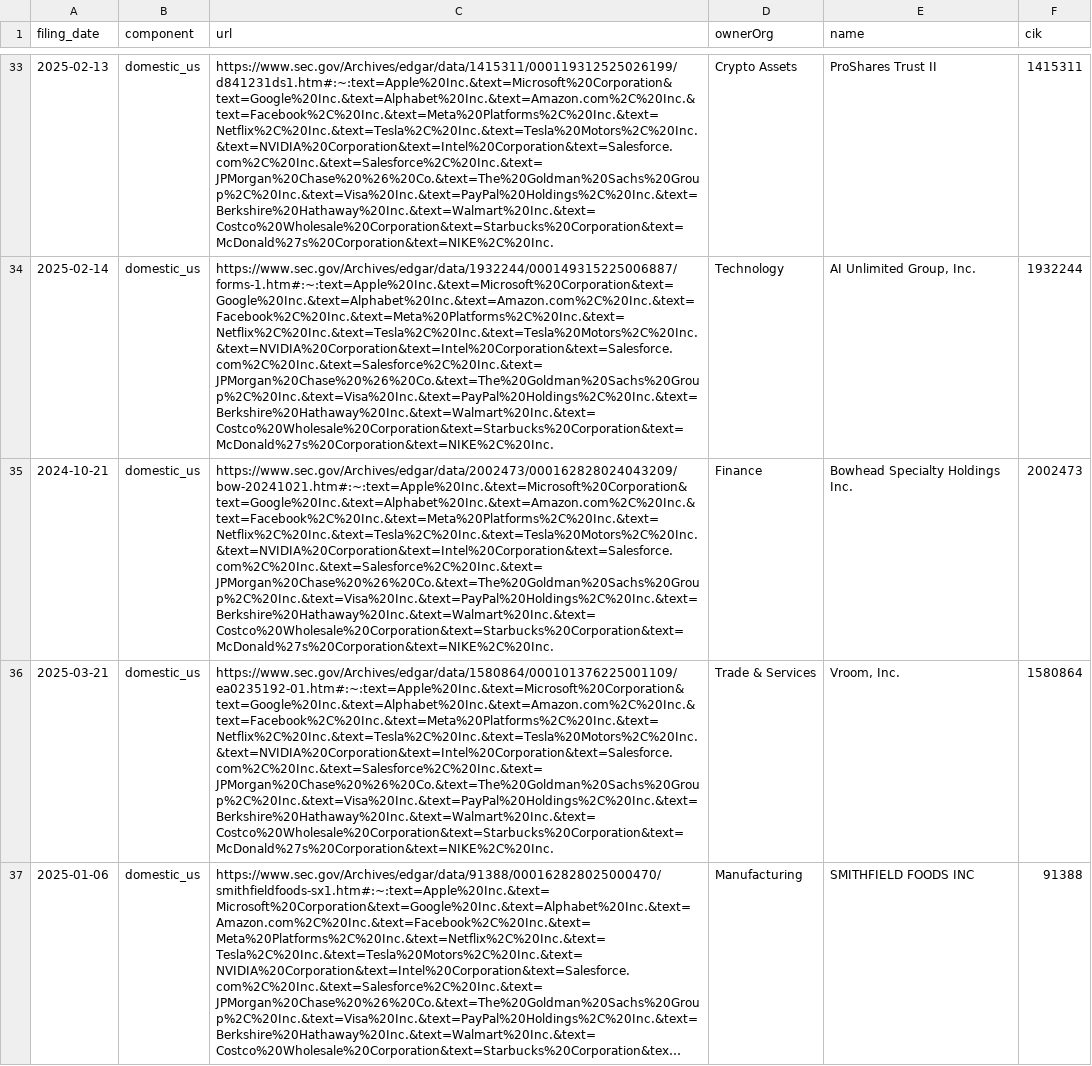
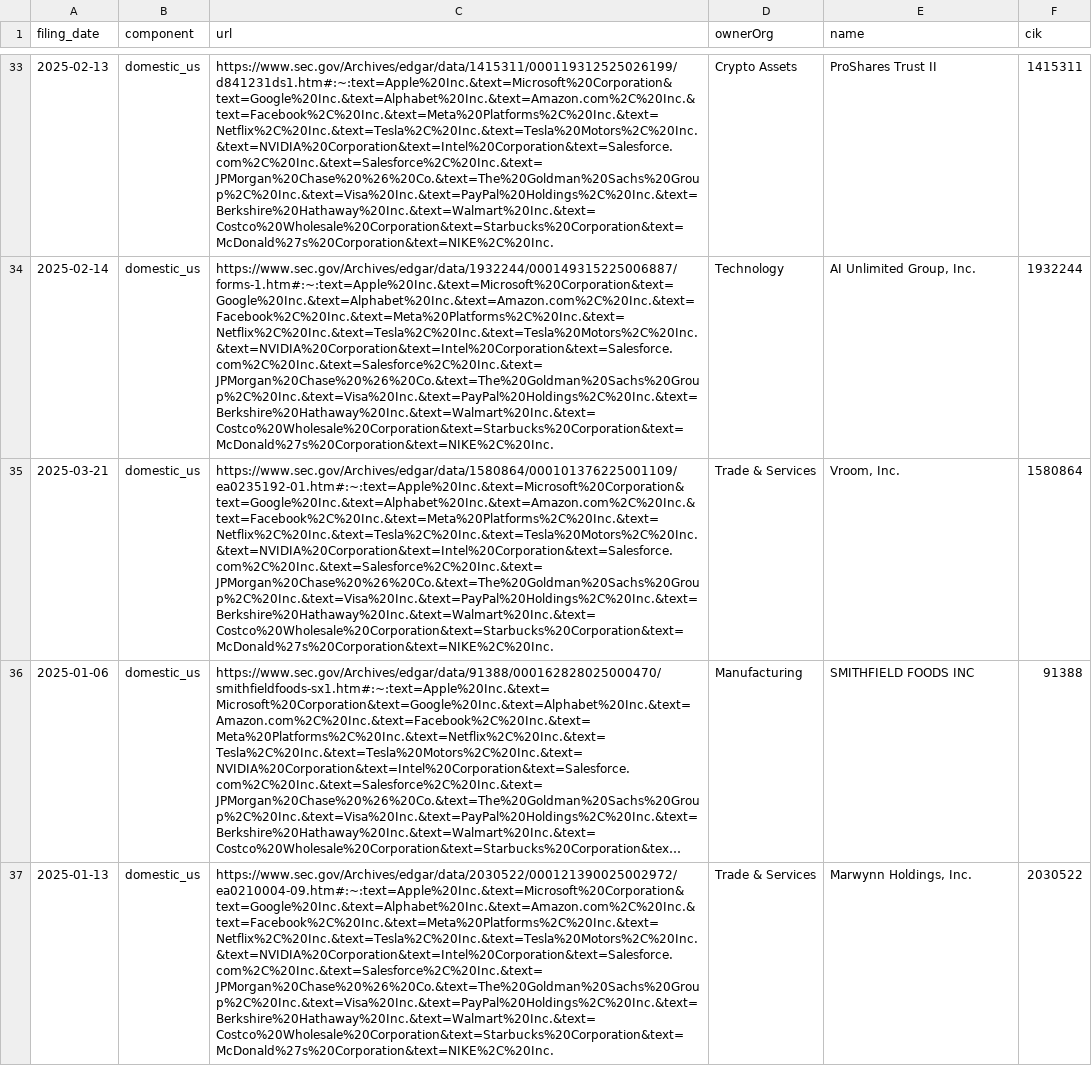
Before and after one commit to john-friedman/datamule-indicators, a CSV file: indicators/format1/Corporate Finance/ipo/references.csv, drawn as a sheet; only a part is shown, gaps mark what is left out; the shorter side is filled out with more unchanged rows; long unchanged cells end in …; the diff covers the shown part only; the diff names each change by its address in the sheet, - before the commit and + after, or states it on an @@ line.

```diff
--- a/indicators/format1/Corporate Finance/ipo/references.csv
+++ b/indicators/format1/Corporate Finance/ipo/references.csv
-row 35: 2024-10-21 | domestic_us | https://www.sec.gov/Archives/edgar/data/2002473/000162828024043209/bow-20241021.htm#:~:text=Apple%20Inc.&text=Microsoft%20Corporation&text=Google%20Inc.&text=Alphabet%20Inc.&text=Amazon.com%2C%20Inc.&text=Facebook%2C%20Inc.&text=Meta%20Platforms%2C%20Inc.&text=Netflix%2C%20Inc.&text=Tesla%2C%20Inc.&text=Tesla%20Motors%2C%20Inc.&text=NVIDIA%20Corporation&text=Intel%20Corporation&text=Salesforce.com%2C%20Inc.&text=Salesforce%2C%20Inc.&text=JPMorgan%20Chase%20%26%20Co.&text=The%20Goldman%20Sachs%20Group%2C%20Inc.&text=Visa%20Inc.&text=PayPal%20Holdings%2C%20Inc.&text=Berkshire%20Hathaway%20Inc.&text=Walmart%20Inc.&text=Costco%20Wholesale%20Corporation&text=Starbucks%20Corporation&text=McDonald%27s%20Corporation&text=NIKE%2C%20Inc. | Finance | Bowhead Specialty Holdings Inc. | 2002473
```
Also changed, not shown: 1 removed row elsewhere in this file, indicators/format1/Blockchain/bitcoin/references.csv, indicators/format1/Blockchain/defi/references.csv, 41 other files.
